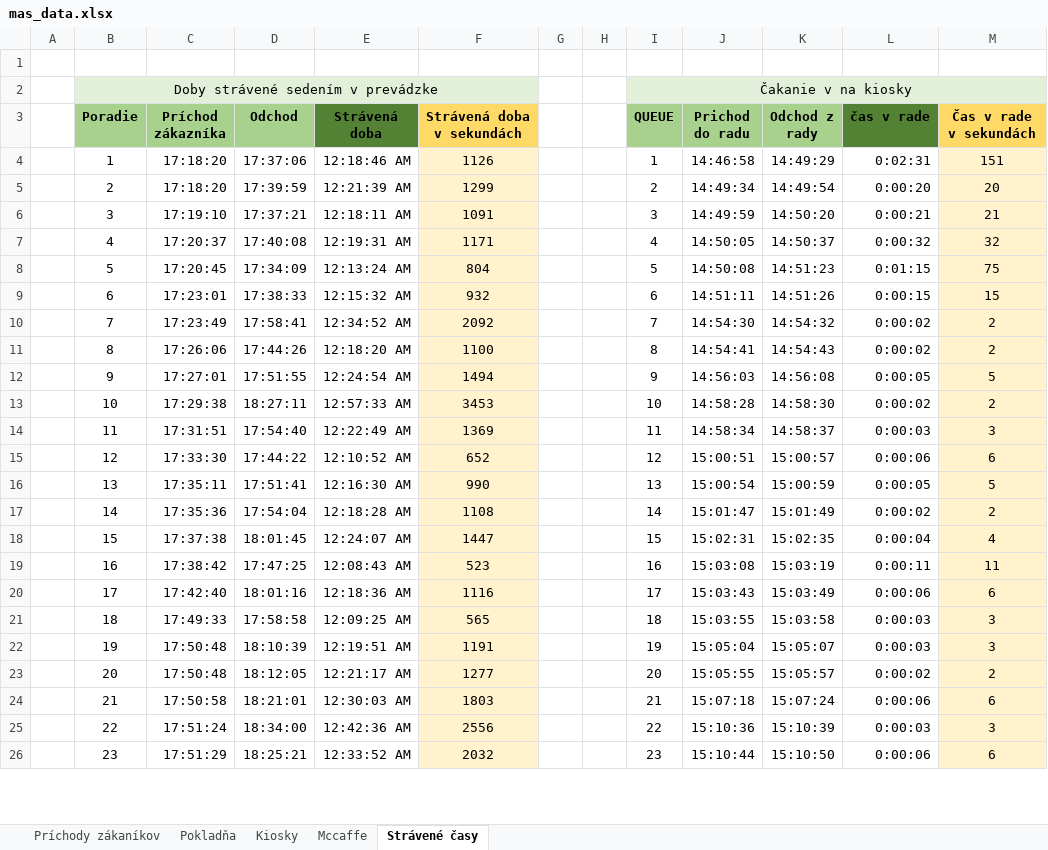
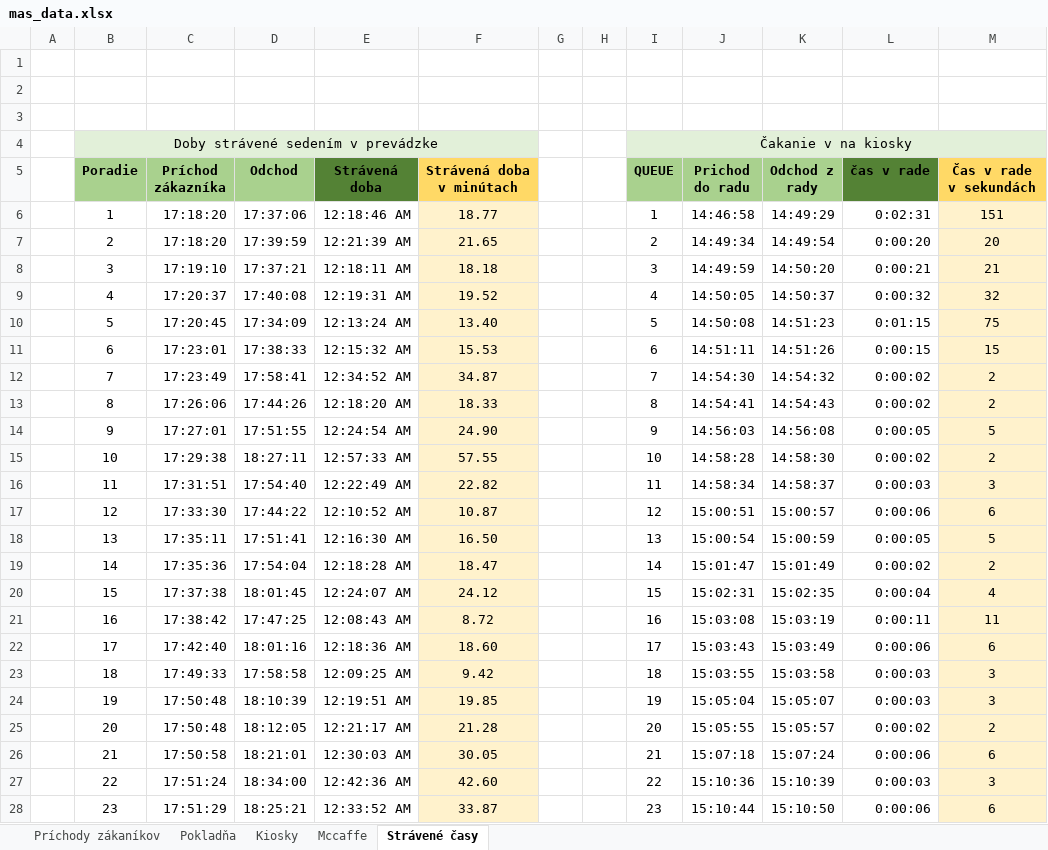
Before and after one commit to maria710/mcdonald_mas, an Excel workbook: mas_data.xlsx, sheet Strávené časy, drawn as a sheet; only a part is shown; values as stored, in another font and other column widths than the file's, no borders; addresses are those after the commit; the diff covers the shown part only; the diff names each change by its address in the sheet, - before the commit and + after, or states it on an @@ line.

Commit message:
Upravene data

```diff
--- a/mas_data.xlsx (sheet Strávené časy)
+++ b/mas_data.xlsx (sheet Strávené časy)
+row 2: (empty)
+row 3: (empty)
-F5: Strávená doba v sekundách
+F5: Strávená doba v minútach
-F6 (Strávená doba v minútach): 1126
+F6 (Strávená doba v minútach): 18.77
-F7 (Strávená doba v minútach): 1299
+F7 (Strávená doba v minútach): 21.65
-F8 (Strávená doba v minútach): 1091
+F8 (Strávená doba v minútach): 18.18
-F9 (Strávená doba v minútach): 1171
+F9 (Strávená doba v minútach): 19.52
-F10 (Strávená doba v minútach): 804
+F10 (Strávená doba v minútach): 13.40
-F11 (Strávená doba v minútach): 932
+F11 (Strávená doba v minútach): 15.53
-F12 (Strávená doba v minútach): 2092
+F12 (Strávená doba v minútach): 34.87
-F13 (Strávená doba v minútach): 1100
+F13 (Strávená doba v minútach): 18.33
-F14 (Strávená doba v minútach): 1494
+F14 (Strávená doba v minútach): 24.90
-F15 (Strávená doba v minútach): 3453
+F15 (Strávená doba v minútach): 57.55
-F16 (Strávená doba v minútach): 1369
+F16 (Strávená doba v minútach): 22.82
-F17 (Strávená doba v minútach): 652
+F17 (Strávená doba v minútach): 10.87
-F18 (Strávená doba v minútach): 990
+F18 (Strávená doba v minútach): 16.50
-F19 (Strávená doba v minútach): 1108
+F19 (Strávená doba v minútach): 18.47
-F20 (Strávená doba v minútach): 1447
+F20 (Strávená doba v minútach): 24.12
-F21 (Strávená doba v minútach): 523
+F21 (Strávená doba v minútach): 8.72
-F22 (Strávená doba v minútach): 1116
+F22 (Strávená doba v minútach): 18.60
-F23 (Strávená doba v minútach): 565
+F23 (Strávená doba v minútach): 9.42
-F24 (Strávená doba v minútach): 1191
+F24 (Strávená doba v minútach): 19.85
-F25 (Strávená doba v minútach): 1277
+F25 (Strávená doba v minútach): 21.28
-F26 (Strávená doba v minútach): 1803
+F26 (Strávená doba v minútach): 30.05
-F27 (Strávená doba v minútach): 2556
+F27 (Strávená doba v minútach): 42.60
-F28 (Strávená doba v minútach): 2032
+F28 (Strávená doba v minútach): 33.87
```
Also changed, not shown: 25 edited cells elsewhere in this sheet, sheet Príchody zákaníkov, sheet Kiosky, sheet Pokladňa, formulas that keep their value.
